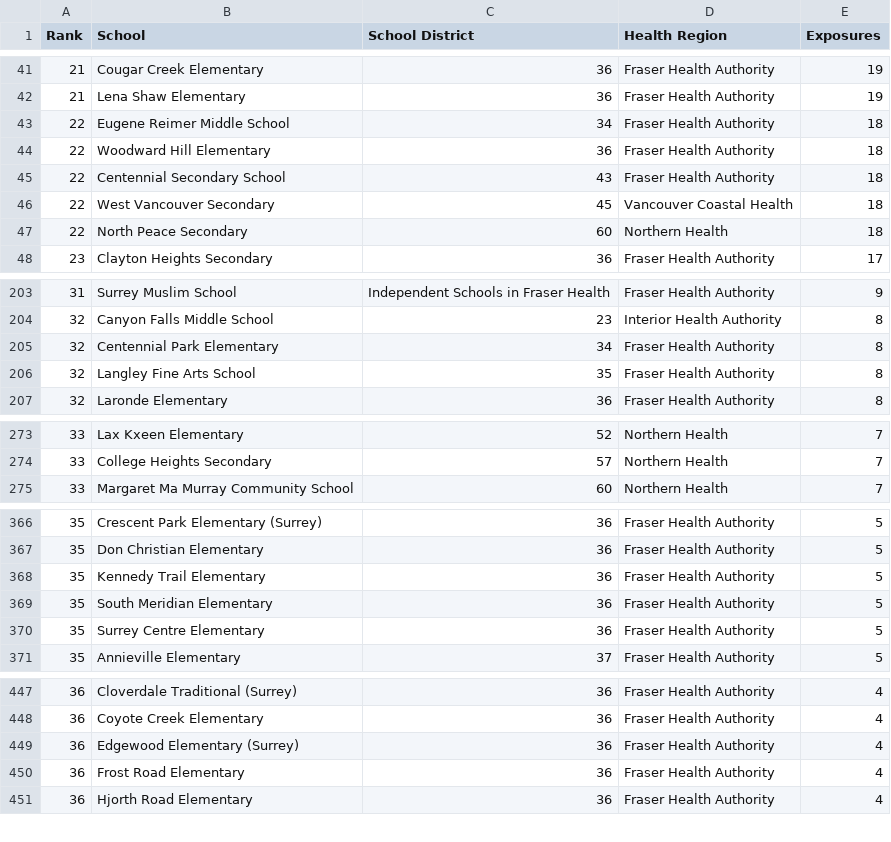
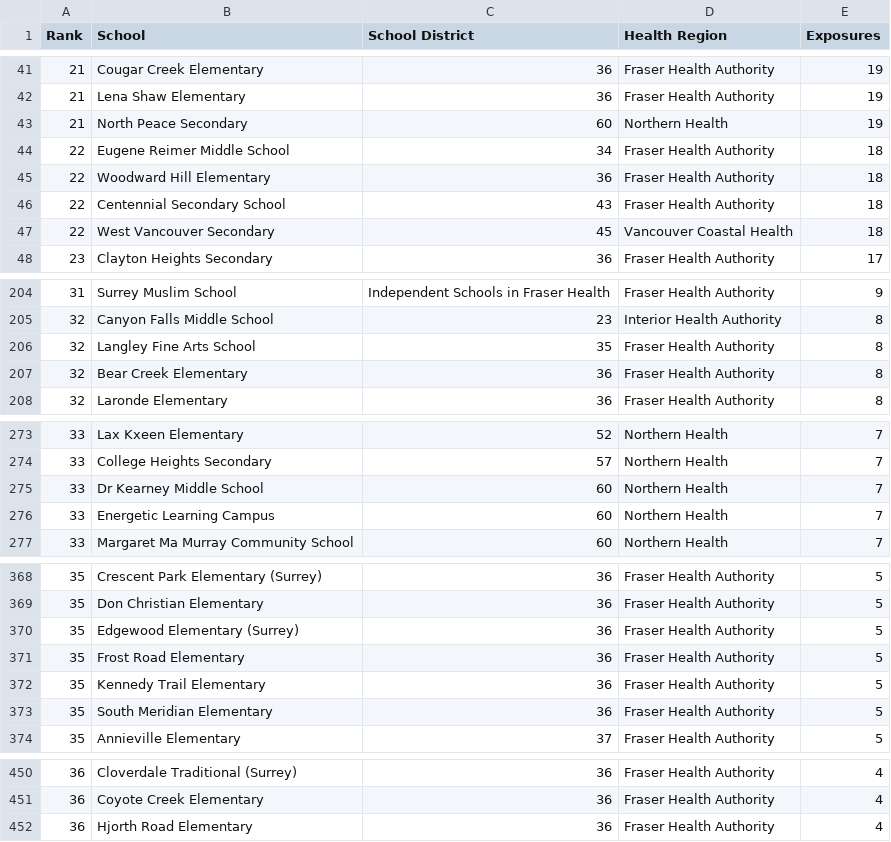
Before and after one commit to spod/bcschoolscoviddata, a CSV file: data/leaderboard.csv, drawn as a sheet; only a part is shown, gaps mark what is left out; the diff covers the shown part only.

```diff
--- a/data/leaderboard.csv
+++ b/data/leaderboard.csv
@@ -42,2 +42,3 @@ Rank,School,School District,Health Region,Exposures
 21,Lena Shaw Elementary,36,Fraser Health Authority,19
+21,North Peace Secondary,60,Northern Health,19
 22,Eugene Reimer Middle School,34,Fraser Health Authority,18
@@ -46,3 +47,2 @@ Rank,School,School District,Health Region,Exposures
 22,West Vancouver Secondary,45,Vancouver Coastal Health,18
-22,North Peace Secondary,60,Northern Health,18
 23,Clayton Heights Secondary,36,Fraser Health Authority,17
@@ -204,4 +205,4 @@ Rank,School,School District,Health Region,Exposures
 32,Canyon Falls Middle School,23,Interior Health Authority,8
-32,Centennial Park Elementary,34,Fraser Health Authority,8
 32,Langley Fine Arts School,35,Fraser Health Authority,8
+32,Bear Creek Elementary,36,Fraser Health Authority,8
 32,Laronde Elementary,36,Fraser Health Authority,8
@@ -274,2 +274,4 @@ Rank,School,School District,Health Region,Exposures
 33,College Heights Secondary,57,Northern Health,7
+33,Dr Kearney Middle School,60,Northern Health,7
+33,Energetic Learning Campus,60,Northern Health,7
 33,Margaret Ma Murray Community School,60,Northern Health,7
@@ -367,5 +369,6 @@ Rank,School,School District,Health Region,Exposures
 35,Don Christian Elementary,36,Fraser Health Authority,5
+35,Edgewood Elementary (Surrey),36,Fraser Health Authority,5
+35,Frost Road Elementary,36,Fraser Health Authority,5
 35,Kennedy Trail Elementary,36,Fraser Health Authority,5
 35,South Meridian Elementary,36,Fraser Health Authority,5
-35,Surrey Centre Elementary,36,Fraser Health Authority,5
 35,Annieville Elementary,37,Fraser Health Authority,5
@@ -448,4 +451,2 @@ Rank,School,School District,Health Region,Exposures
 36,Coyote Creek Elementary,36,Fraser Health Authority,4
-36,Edgewood Elementary (Surrey),36,Fraser Health Authority,4
-36,Frost Road Elementary,36,Fraser Health Authority,4
 36,Hjorth Road Elementary,36,Fraser Health Authority,4
```
Also changed, not shown: 10 added rows, 9 removed rows and 3 edited cells elsewhere in this file, data/bc_school_covid_events_raw_data.csv, data/raw_data.csv.
